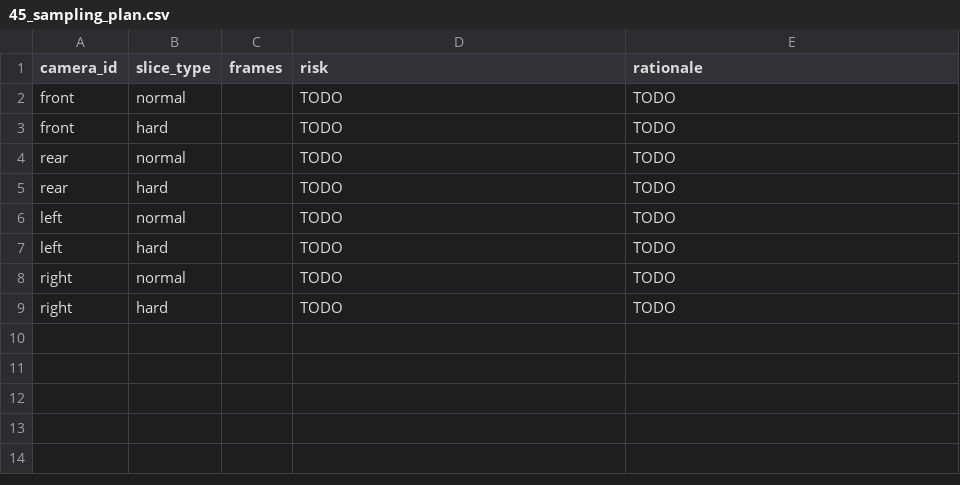
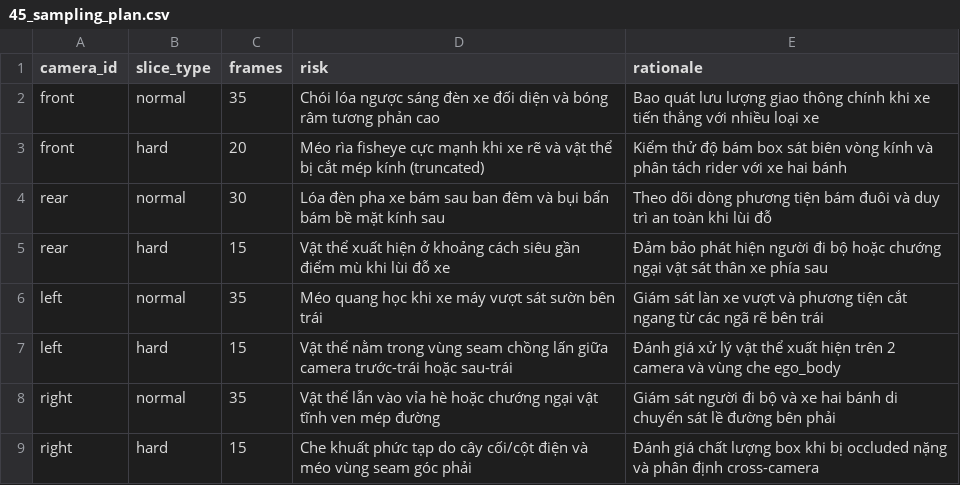
Before and after one commit to davidhevn/K4-L2-DAY11-NguyenDaiHoang-2A202602208-SVM360Fisheye, a CSV file: submission/45_sampling_plan.csv, drawn as a sheet.

Commit message:
Complete Day 11 Lab: SVM 360 Fisheye annotation, QA, model diagnosis, rework, and full submission

```diff
--- a/submission/45_sampling_plan.csv
+++ b/submission/45_sampling_plan.csv
@@ -1,9 +1,9 @@
 camera_id,slice_type,frames,risk,rationale
-front,normal,,TODO,TODO
-front,hard,,TODO,TODO
-rear,normal,,TODO,TODO
-rear,hard,,TODO,TODO
-left,normal,,TODO,TODO
-left,hard,,TODO,TODO
-right,normal,,TODO,TODO
-right,hard,,TODO,TODO
+front,normal,35,Chói lóa ngược sáng đèn xe đối diện và bóng râm tương phản cao,Bao quát lưu lượng giao thông chính khi xe tiến thẳng với nhiều loại xe
+front,hard,20,Méo rìa fisheye cực mạnh khi xe rẽ và vật thể bị cắt mép kính (truncated),Kiểm thử độ bám box sát biên vòng kính và phân tách rider với xe hai bánh
+rear,normal,30,Lóa đèn pha xe bám sau ban đêm và bụi bẩn bám bề mặt kính sau,Theo dõi dòng phương tiện bám đuôi và duy trì an toàn khi lùi đỗ
+rear,hard,15,Vật thể xuất hiện ở khoảng cách siêu gần điểm mù khi lùi đỗ xe,Đảm bảo phát hiện người đi bộ hoặc chướng ngại vật sát thân xe phía sau
+left,normal,35,Méo quang học khi xe máy vượt sát sườn bên trái,Giám sát làn xe vượt và phương tiện cắt ngang từ các ngã rẽ bên trái
+left,hard,15,Vật thể nằm trong vùng seam chồng lấn giữa camera trước-trái hoặc sau-trái,Đánh giá xử lý vật thể xuất hiện trên 2 camera và vùng che ego_body
+right,normal,35,Vật thể lẫn vào vỉa hè hoặc chướng ngại vật tĩnh ven mép đường,Giám sát người đi bộ và xe hai bánh di chuyển sát lề đường bên phải
+right,hard,15,Che khuất phức tạp do cây cối/cột điện và méo vùng seam góc phải,Đánh giá chất lượng box khi bị occluded nặng và phân định cross-camera
```
Also changed, not shown: 42 other files.
